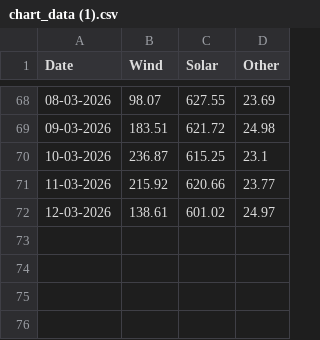
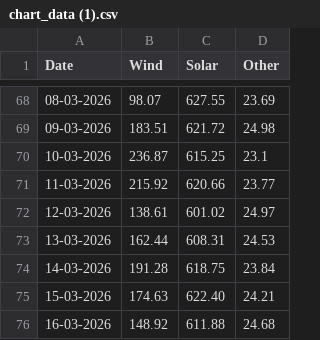
Before and after one commit to PiOneData/MarketIntelli, a CSV file: chart_data (1).csv, drawn as a sheet; only a part is shown, gaps mark what is left out.

```diff
--- a/chart_data (1).csv
+++ b/chart_data (1).csv
@@ -72 +72,5 @@ Date,Wind,Solar,Other
 12-03-2026,138.61,601.02,24.97
+13-03-2026,162.44,608.31,24.53
+14-03-2026,191.28,618.75,23.84
+15-03-2026,174.63,622.40,24.21
+16-03-2026,148.92,611.88,24.68
```
Also changed, not shown: 2 other files.
